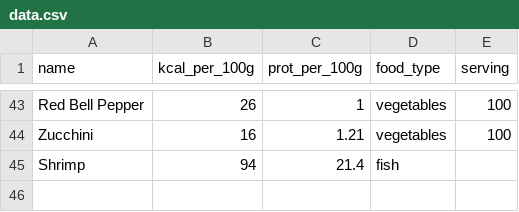
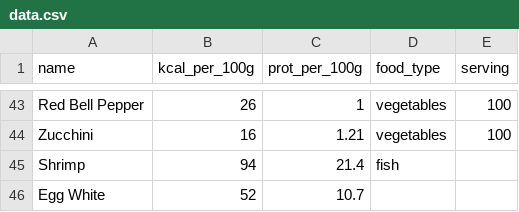
Before and after one commit to Andres-AM/NutriPlot, a CSV file: data.csv, drawn as a sheet; only a part is shown, gaps mark what is left out.

```diff
--- a/data.csv
+++ b/data.csv
@@ -45 +45,2 @@ Zucchini,16,1.21,vegetables,100
 Shrimp,94,21.4,fish,
+Egg White,52,10.7,,
```
Also changed, not shown: 4 other files.
